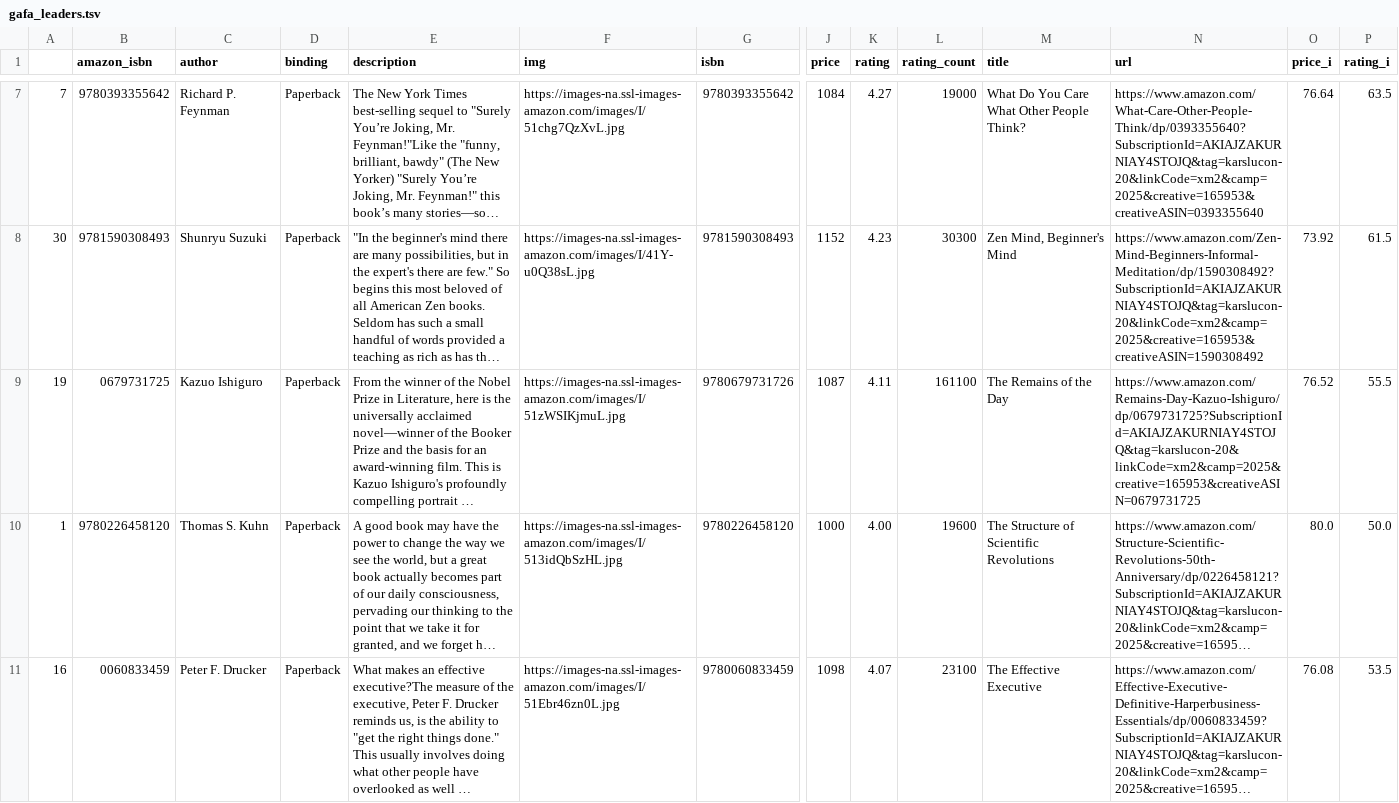
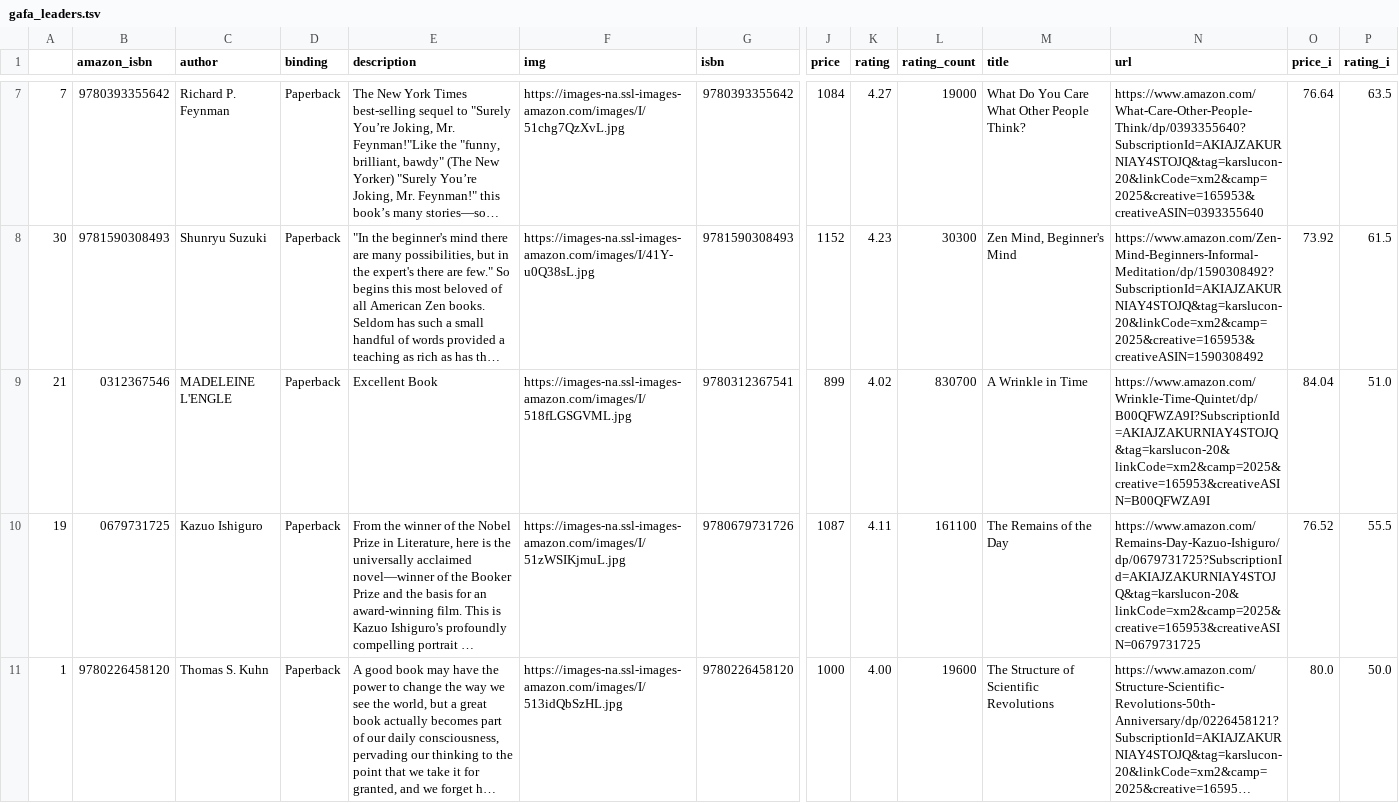
Before and after one commit to kcsluis/goodbooksgreatdeals, a TSV file: output/gafa_leaders.tsv, drawn as a sheet; only a part is shown, gaps mark what is left out; the shorter side is filled out with more unchanged rows; long unchanged cells end in …; rows hold the shown columns only; the diff covers the shown part only; the diff names each change by its address in the sheet, - before the commit and + after, or states it on an @@ line.

```diff
--- a/output/gafa_leaders.tsv
+++ b/output/gafa_leaders.tsv
+row 9: 21 | 0312367546 | MADELEINE L'ENGLE | Paperback | Excellent Book | https://images-na.ssl-images-amazon.com/images/I/518fLGSGVML.jpg | 9780312367541 | 899 | 4.02 | 830700 | A Wrinkle in Time | https://www.amazon.com/Wrinkle-Time-Quintet/dp/B00QFWZA9I?SubscriptionId=AKIAJZAKURNIAY4STOJQ&tag=karslucon-20&linkCode=xm2&camp=2025&creative=165953&creativeASIN=B00QFWZA9I | 84.04 | 51.0
```
Also changed, not shown: 1 removed row elsewhere in this file, output/caldecott.tsv, output/nyt_nonfiction_2018.tsv.
